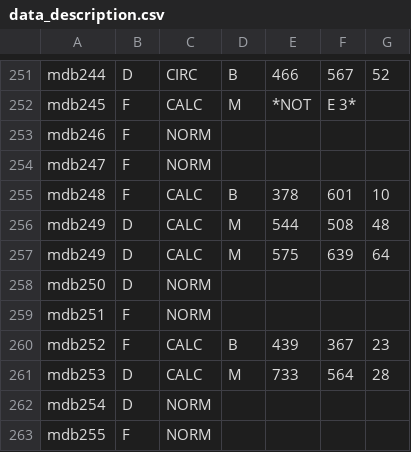
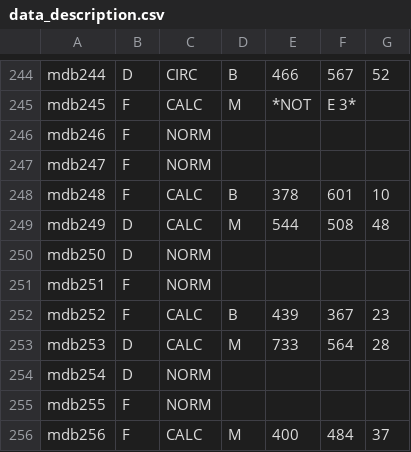
Before and after one commit to Ashayp31/Breast_cancer_segmentation, a CSV file: data/mini-MIAS/data_description.csv, drawn as a sheet; only a part is shown, gaps mark what is left out; the shorter side is filled out with more unchanged rows; the diff covers the shown part only.

```diff
--- a/data/mini-MIAS/data_description.csv
+++ b/data/mini-MIAS/data_description.csv
@@ -256,3 +249,2 @@ mdb248,F ,CALC ,B ,378,601,10
 mdb249,D ,CALC ,M ,544,508,48
-mdb249,D ,CALC ,M ,575,639,64
 mdb250,D ,NORM ,,,,
```
Also changed, not shown: 7 removed rows elsewhere in this file, 2 other files.
